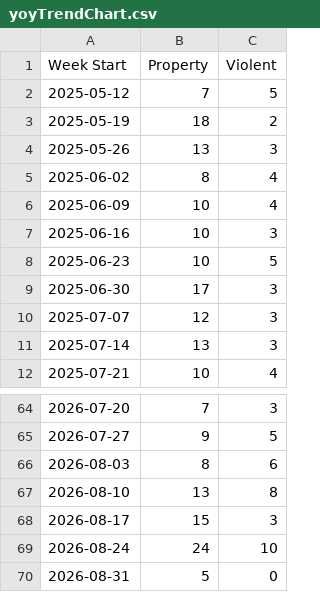
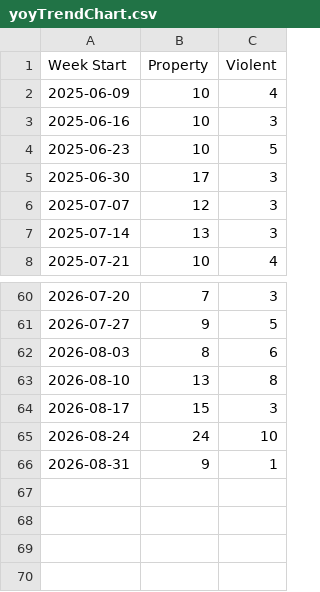
Before and after one commit to tomo-chien/usc-crime, a CSV file: data/yoyTrendChart.csv, drawn as a sheet; only a part is shown, gaps mark what is left out.

```diff
--- a/data/yoyTrendChart.csv
+++ b/data/yoyTrendChart.csv
@@ -1,6 +1,2 @@
 Week Start,Property,Violent
-2025-05-12,7,5
-2025-05-19,18,2
-2025-05-26,13,3
-2025-06-02,8,4
 2025-06-09,10,4
@@ -69,2 +65,2 @@ Week Start,Property,Violent
 2026-08-24,24,10
-2026-08-31,5,0
+2026-08-31,9,1
```
Also changed, not shown: 4 other files.
